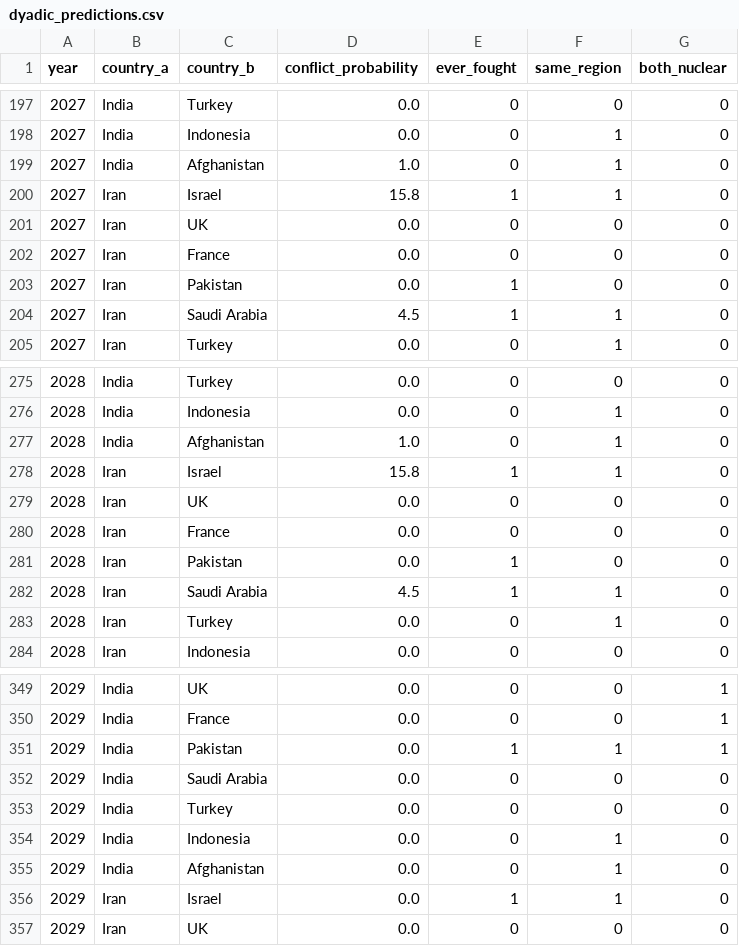
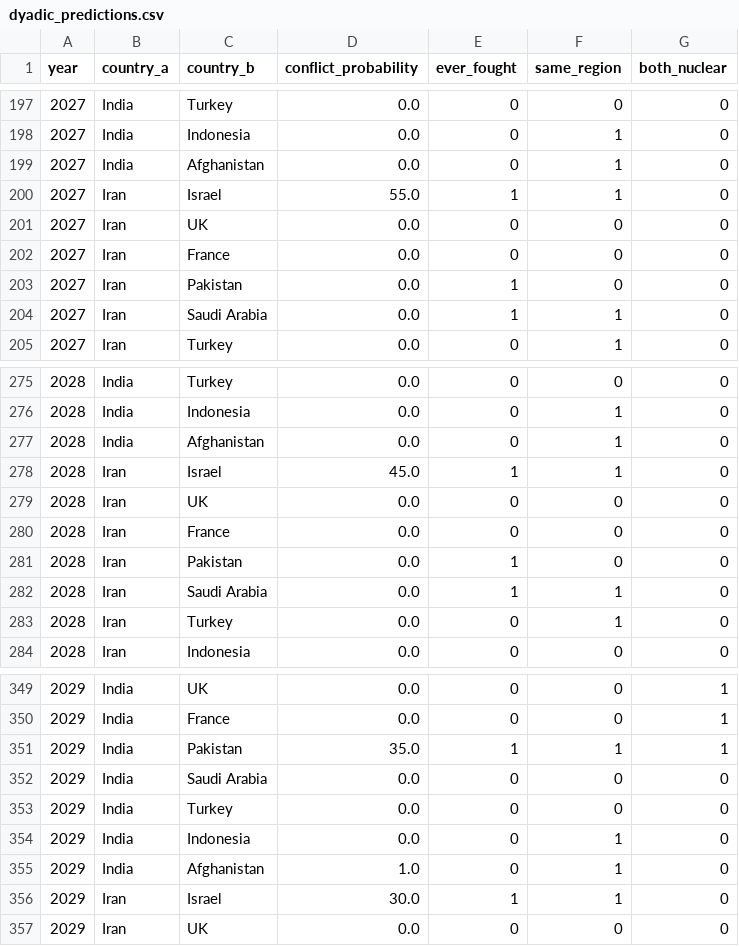
Before and after one commit to vipuljain675-projects/ML-Machine-Learning-Project, a CSV file: python-api/dyadic_predictions.csv, drawn as a sheet; only a part is shown, gaps mark what is left out; the diff covers the shown part only.

```diff
--- a/python-api/dyadic_predictions.csv
+++ b/python-api/dyadic_predictions.csv
@@ -198,4 +198,4 @@ year,country_a,country_b,conflict_probability,ever_fought,same_region,both_nucle
 2027,India,Indonesia,0.0,0,1,0
-2027,India,Afghanistan,1.0,0,1,0
-2027,Iran,Israel,15.8,1,1,0
+2027,India,Afghanistan,0.0,0,1,0
+2027,Iran,Israel,55.0,1,1,0
 2027,Iran,UK,0.0,0,0,0
@@ -203,3 +203,3 @@ year,country_a,country_b,conflict_probability,ever_fought,same_region,both_nucle
 2027,Iran,Pakistan,0.0,1,0,0
-2027,Iran,Saudi Arabia,4.5,1,1,0
+2027,Iran,Saudi Arabia,0.0,1,1,0
 2027,Iran,Turkey,0.0,0,1,0
@@ -276,4 +276,4 @@ year,country_a,country_b,conflict_probability,ever_fought,same_region,both_nucle
 2028,India,Indonesia,0.0,0,1,0
-2028,India,Afghanistan,1.0,0,1,0
-2028,Iran,Israel,15.8,1,1,0
+2028,India,Afghanistan,0.0,0,1,0
+2028,Iran,Israel,45.0,1,1,0
 2028,Iran,UK,0.0,0,0,0
@@ -281,3 +281,3 @@ year,country_a,country_b,conflict_probability,ever_fought,same_region,both_nucle
 2028,Iran,Pakistan,0.0,1,0,0
-2028,Iran,Saudi Arabia,4.5,1,1,0
+2028,Iran,Saudi Arabia,0.0,1,1,0
 2028,Iran,Turkey,0.0,0,1,0
@@ -350,3 +350,3 @@ year,country_a,country_b,conflict_probability,ever_fought,same_region,both_nucle
 2029,India,France,0.0,0,0,1
-2029,India,Pakistan,0.0,1,1,1
+2029,India,Pakistan,35.0,1,1,1
 2029,India,Saudi Arabia,0.0,0,0,0
@@ -354,4 +354,4 @@ year,country_a,country_b,conflict_probability,ever_fought,same_region,both_nucle
 2029,India,Indonesia,0.0,0,1,0
-2029,India,Afghanistan,0.0,0,1,0
-2029,Iran,Israel,0.0,1,1,0
+2029,India,Afghanistan,1.0,0,1,0
+2029,Iran,Israel,30.0,1,1,0
 2029,Iran,UK,0.0,0,0,0
```
Also changed, not shown: 39 edited cells elsewhere in this file, 5 other files.
